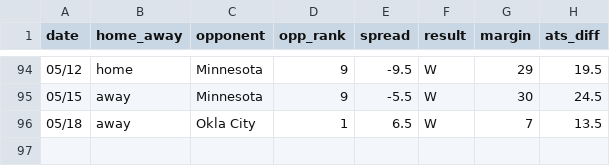
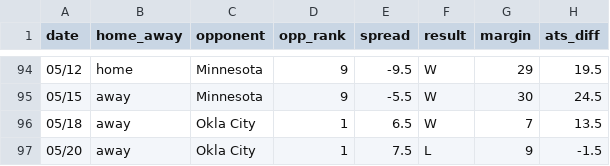
Before and after one commit to ajoros/nbabetinfo, a CSV file: ats_results_san-antonio-spurs.csv, drawn as a sheet; only a part is shown, gaps mark what is left out; the diff names each change by its address in the sheet, - before the commit and + after, or states it on an @@ line.

```diff
--- a/ats_results_san-antonio-spurs.csv
+++ b/ats_results_san-antonio-spurs.csv
+row 97: 05/20 | away | Okla City | 1 | 7.5 | L | 9 | -1.5
```
Also changed, not shown: ats_results_oklahoma-city-thunder.csv, 3 other files.
